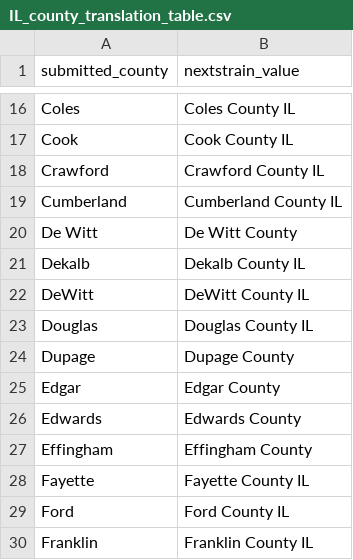
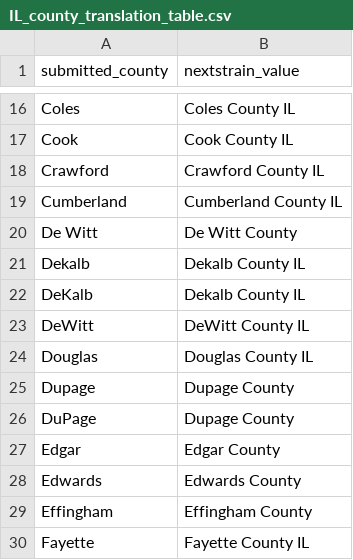
Before and after one commit to uc-cdis/gen3-ncov, a CSV file: gen3-augur/config/IL_county_translation_table.csv, drawn as a sheet; only a part is shown, gaps mark what is left out; the shorter side is filled out with more unchanged rows; the diff names each change by its address in the sheet, - before the commit and + after, or states it on an @@ line.

```diff
--- a/gen3-augur/config/IL_county_translation_table.csv
+++ b/gen3-augur/config/IL_county_translation_table.csv
+row 22: DeKalb | Dekalb County IL
+row 26: DuPage | Dupage County
```
Also changed, not shown: my_profiles/IL_SIU_tree_subsampling/color_ordering_colorclades.tsv, 3 other files.
